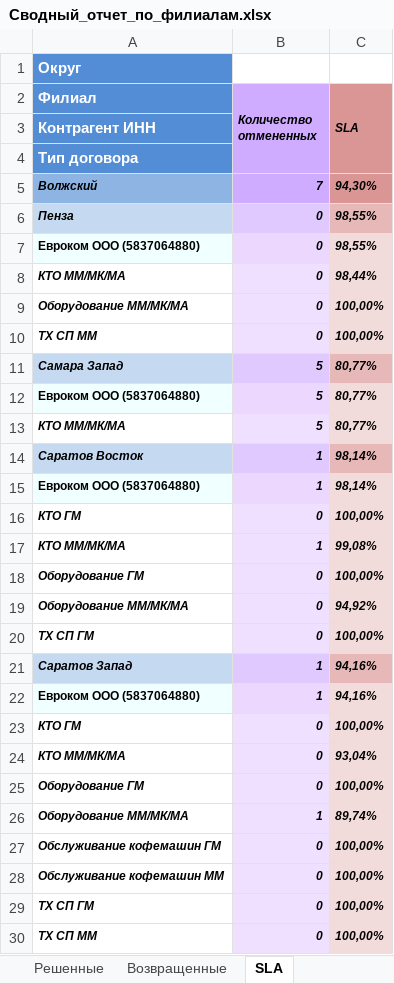
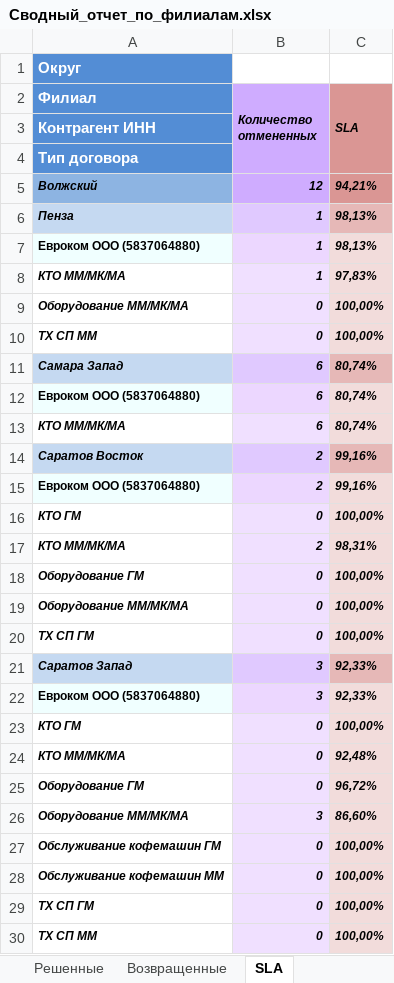
Before and after one commit to ssaa58/Maps, an Excel workbook: Сводный_отчет_по_филиалам.xlsx, sheet SLA, drawn as a sheet; only a part is shown; values as stored, in another font and other column widths than the file's, no borders; the diff covers the shown part only; the diff names each change by its address in the sheet, - before the commit and + after, or states it on an @@ line.

```diff
--- a/Сводный_отчет_по_филиалам.xlsx (sheet SLA)
+++ b/Сводный_отчет_по_филиалам.xlsx (sheet SLA)
-B5 (Количество отмененных): 7
+B5 (Количество отмененных): 12
-C5 (SLA): 94,30%
+C5 (SLA): 94,21%
-B6:B8 (Количество отмененных): 0
+B6:B8 (Количество отмененных): 1
-C6:C7 (SLA): 98,55%
+C6:C7 (SLA): 98,13%
-C8 (SLA): 98,44%
+C8 (SLA): 97,83%
-B11:B13 (Количество отмененных): 5
+B11:B13 (Количество отмененных): 6
-C11:C13 (SLA): 80,77%
+C11:C13 (SLA): 80,74%
-B14:B15 (Количество отмененных): 1
+B14:B15 (Количество отмененных): 2
-C14:C15 (SLA): 98,14%
+C14:C15 (SLA): 99,16%
-B17 (Количество отмененных): 1
+B17 (Количество отмененных): 2
-C17 (SLA): 99,08%
+C17 (SLA): 98,31%
-C19 (SLA): 94,92%
+C19 (SLA): 100,00%
-B21:B22 (Количество отмененных): 1
+B21:B22 (Количество отмененных): 3
-C21:C22 (SLA): 94,16%
+C21:C22 (SLA): 92,33%
-C24 (SLA): 93,04%
+C24 (SLA): 92,48%
-C25 (SLA): 100,00%
+C25 (SLA): 96,72%
-B26 (Количество отмененных): 1
+B26 (Количество отмененных): 3
-C26 (SLA): 89,74%
+C26 (SLA): 86,60%
```
Also changed, not shown: 13 edited cells elsewhere in this sheet, sheet Решенные, sheet Список, sheet Отмененные, sheet Возвращенные, sheet Свод.
